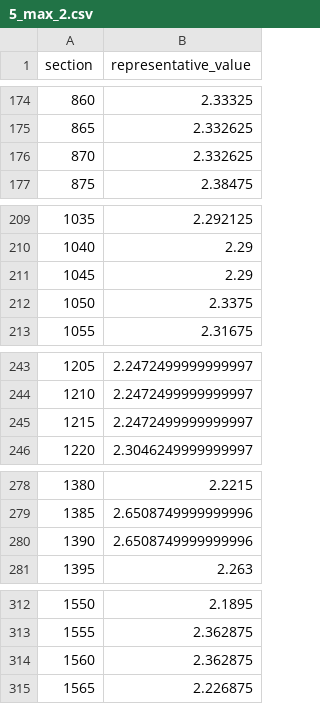
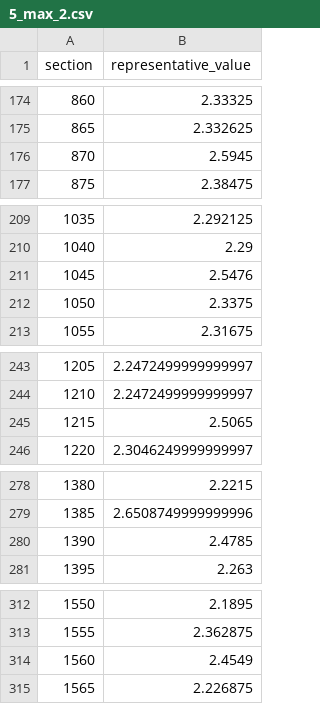
Before and after one commit to niuhongbin1/soh-rul, a CSV file: src/p051/data_parse/5_max_2.csv, drawn as a sheet; only a part is shown, gaps mark what is left out; the diff covers the shown part only.

```diff
--- a/src/p051/data_parse/5_max_2.csv
+++ b/src/p051/data_parse/5_max_2.csv
@@ -175,3 +175,3 @@ section,representative_value
 865,2.332625
-870,2.332625
+870,2.5945
 875,2.38475
@@ -210,3 +210,3 @@ section,representative_value
 1040,2.29
-1045,2.29
+1045,2.5476
 1050,2.3375
@@ -244,3 +244,3 @@ section,representative_value
 1210,2.2472499999999997
-1215,2.2472499999999997
+1215,2.5065
 1220,2.3046249999999997
@@ -279,3 +279,3 @@ section,representative_value
 1385,2.6508749999999996
-1390,2.6508749999999996
+1390,2.4785
 1395,2.263
@@ -313,3 +313,3 @@ section,representative_value
 1555,2.362875
-1560,2.362875
+1560,2.4549
 1565,2.226875
```
Also changed, not shown: 18 edited cells elsewhere in this file, src/p051/data_parse/5_max_1.csv, src/p051/data_parse/5_max_3.csv, 35 other files.
